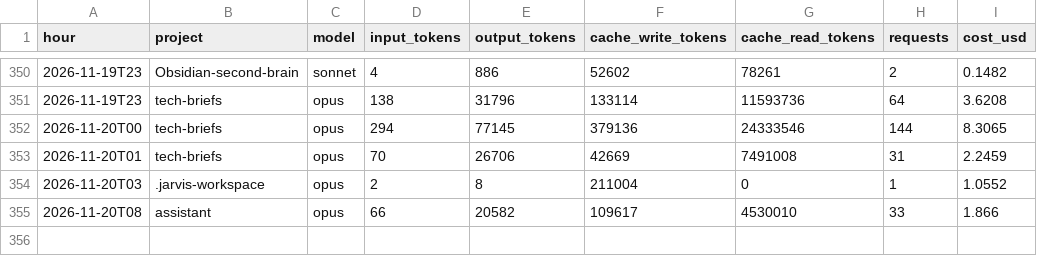
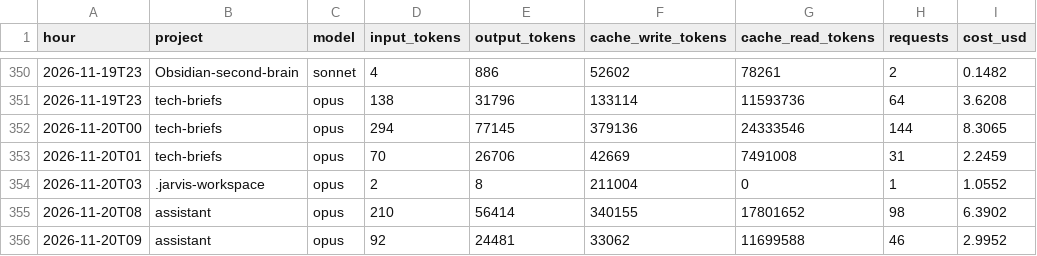
Before and after one commit to Baskers1/claude-usage-data, a CSV file: usage.csv, drawn as a sheet; only a part is shown, gaps mark what is left out.

Commit message:
usage 2026-11-20T09:34:22Z

```diff
--- a/usage.csv
+++ b/usage.csv
@@ -354,2 +354,3 @@ hour,project,model,input_tokens,output_tokens,cache_write_tokens,cache_read_toke
 2026-11-20T03,.jarvis-workspace,opus,2,8,211004,0,1,1.0552
-2026-11-20T08,assistant,opus,66,20582,109617,4530010,33,1.866
+2026-11-20T08,assistant,opus,210,56414,340155,17801652,98,6.3902
+2026-11-20T09,assistant,opus,92,24481,33062,11699588,46,2.9952
```
Also changed, not shown: sessions.csv, 1 other file.
